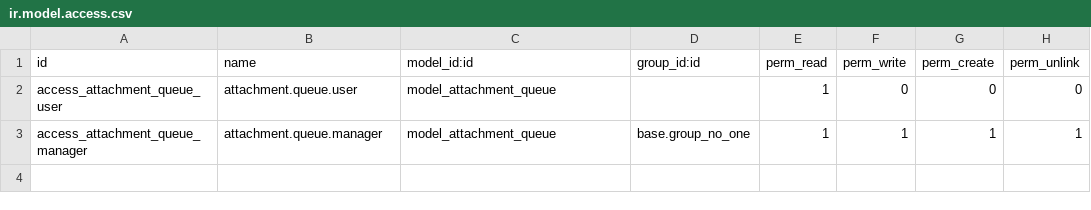
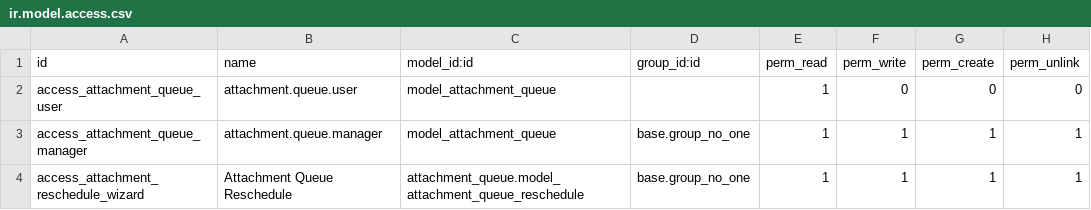
Before and after one commit to ledoent/server-tools, a CSV file: attachment_queue/security/ir.model.access.csv, drawn as a sheet; the diff names each change by its address in the sheet, - before the commit and + after, or states it on an @@ line.

Commit message:
[IMP] attachment_queue : add possibility to re-schedule attachments in batch

```diff
--- a/attachment_queue/security/ir.model.access.csv
+++ b/attachment_queue/security/ir.model.access.csv
+row 4: access_attachment_reschedule_wizard | Attachment Queue Reschedule | attachment_queue.model_attachment_queue_reschedule | base.group_no_one | 1 | 1 | 1 | 1
```
Also changed, not shown: 6 other files.
